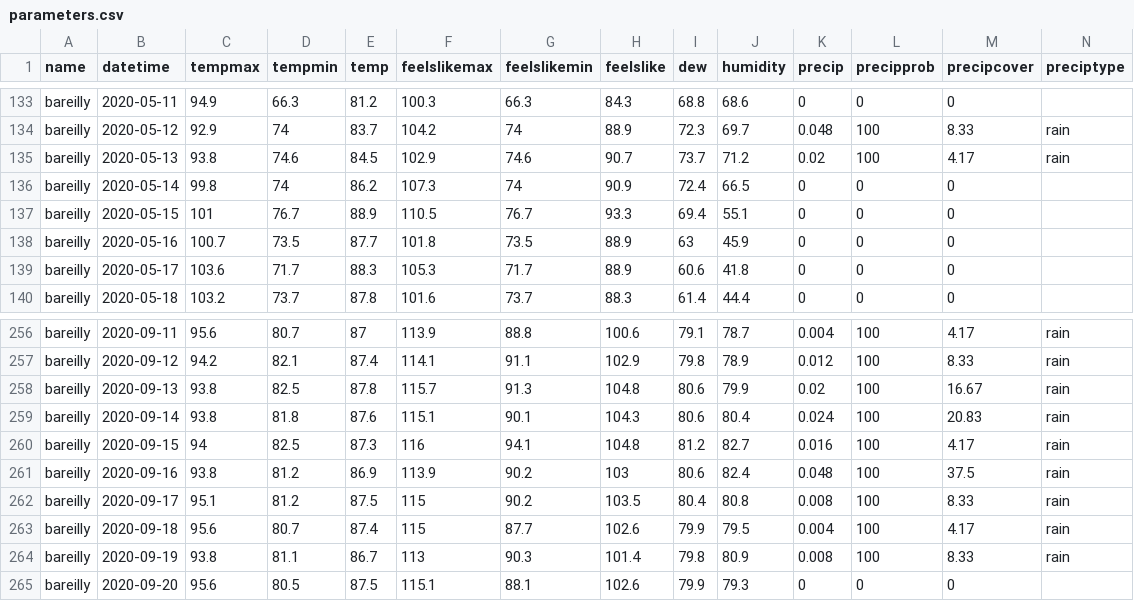
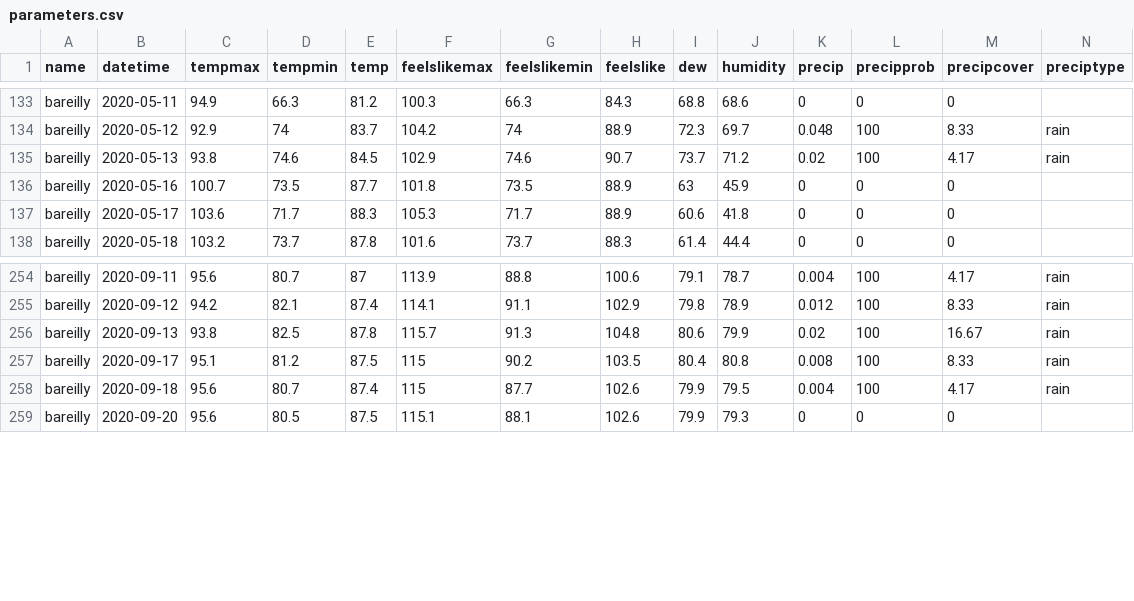
Before and after one commit to kavinmahendran09/Energy-Consumption-Predictions, a CSV file: parameters.csv, drawn as a sheet; only a part is shown, gaps mark what is left out; rows hold the shown columns only; the diff names each change by its address in the sheet, - before the commit and + after, or states it on an @@ line.

```diff
--- a/parameters.csv
+++ b/parameters.csv
-row 136: bareilly | 2020-05-14 | 99.8 | 74 | 86.2 | 107.3 | 74 | 90.9 | 72.4 | 66.5 | 0 | 0 | 0
-row 137: bareilly | 2020-05-15 | 101 | 76.7 | 88.9 | 110.5 | 76.7 | 93.3 | 69.4 | 55.1 | 0 | 0 | 0
-row 259: bareilly | 2020-09-14 | 93.8 | 81.8 | 87.6 | 115.1 | 90.1 | 104.3 | 80.6 | 80.4 | 0.024 | 100 | 20.83 | rain
-row 260: bareilly | 2020-09-15 | 94 | 82.5 | 87.3 | 116 | 94.1 | 104.8 | 81.2 | 82.7 | 0.016 | 100 | 4.17 | rain
-row 261: bareilly | 2020-09-16 | 93.8 | 81.2 | 86.9 | 113.9 | 90.2 | 103 | 80.6 | 82.4 | 0.048 | 100 | 37.5 | rain
-row 264: bareilly | 2020-09-19 | 93.8 | 81.1 | 86.7 | 113 | 90.3 | 101.4 | 79.8 | 80.9 | 0.008 | 100 | 8.33 | rain
```
Also changed, not shown: smart_meter_reduced.csv, 5 other files.
